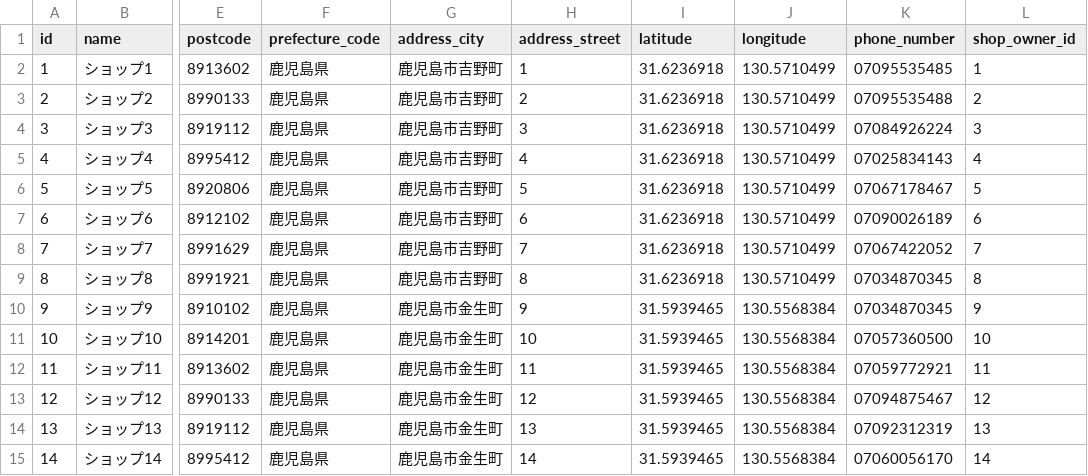
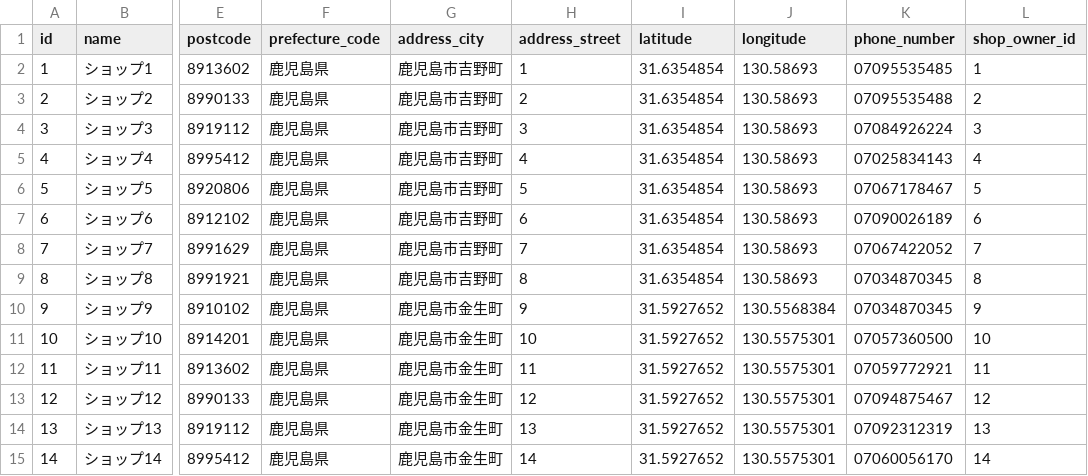
Before and after one commit to any1978/loc_shopping, a CSV file: db/seeds/csv/shop.csv, drawn as a sheet; only a part is shown, gaps mark what is left out; the diff covers the shown part only; the diff names each change by its address in the sheet, - before the commit and + after, or states it on an @@ line.

```diff
--- a/db/seeds/csv/shop.csv
+++ b/db/seeds/csv/shop.csv
-I2:I9 (latitude): 31.6236918
+I2:I9 (latitude): 31.6354854
-J2:J9 (longitude): 130.5710499
+J2:J9 (longitude): 130.58693
-I10:I15 (latitude): 31.5939465
+I10:I15 (latitude): 31.5927652
-J11:J15 (longitude): 130.5568384
+J11:J15 (longitude): 130.5575301
```
Also changed, not shown: 10 added rows and 12 edited cells elsewhere in this file, 35 other files.
